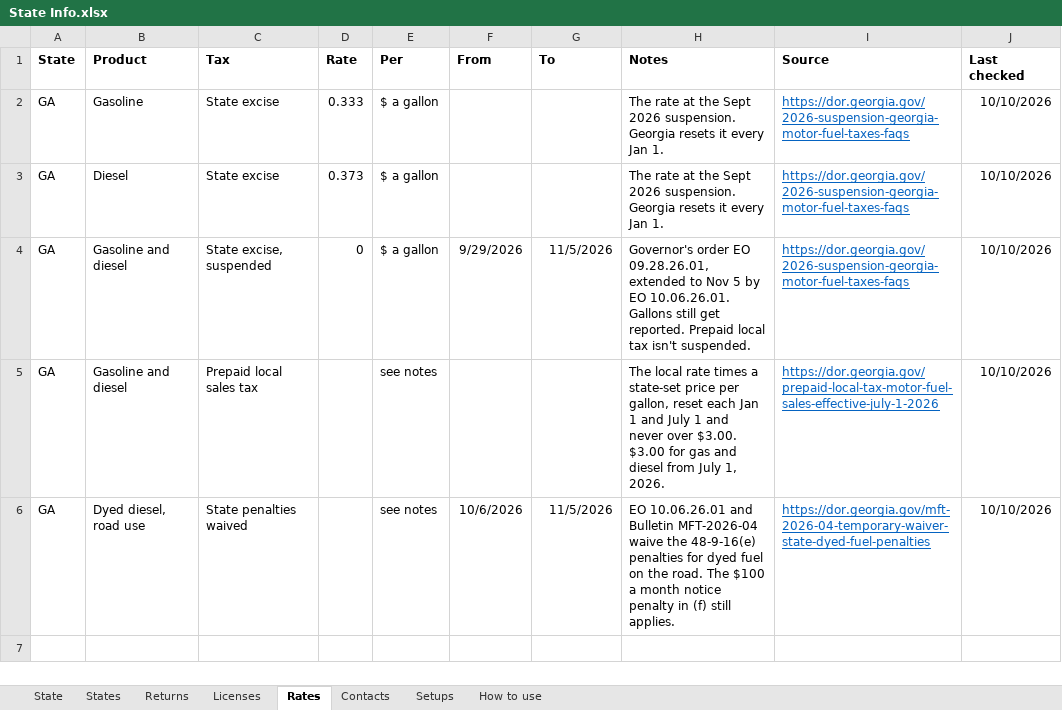
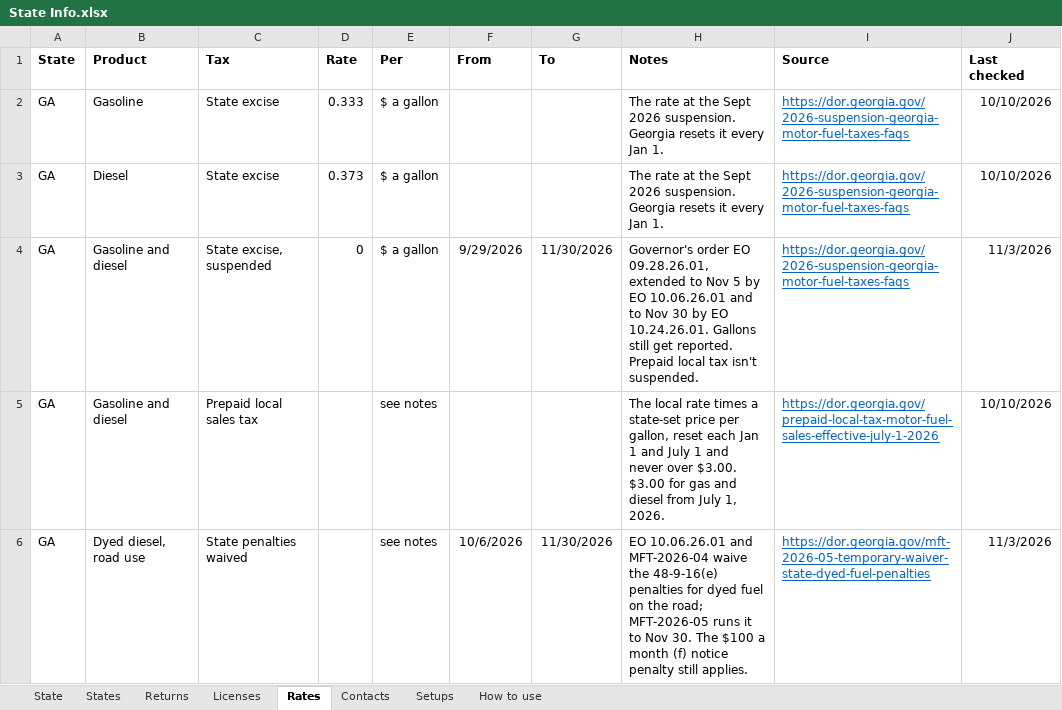
Before and after one commit to Fusemma/fuel-tax-tools, an Excel workbook: General/State info/State Info.xlsx, sheet Rates, drawn as a sheet; values as stored, in another font and other column widths than the file's, no borders; table styles not drawn; the diff names each change by its address in the sheet, - before the commit and + after, or states it on an @@ line.

Commit message:
Georgia runs to Nov 30, Texas to Nov 27; East Point and Hapeville on line 4
Georgia's excise suspension and its dyed diesel penalty waiver were
extended to 11:59 p.m. Nov 30, 2026 (Executive Order 10.24.26.01, and
Bulletin MFT-2026-05 of Oct 29). State Info and Dyed Waivers still said
Nov 5.

Texas renewed its dyed diesel disaster proclamation on Oct 28. It has no
end date, and a state of disaster lasts 30 days unless renewed, so Dyed
Waivers now ends it Nov 27 instead of Oct 28.

State Info's on-road return note now matches the Georgia sales tax
workbook: College Park, East Point and Hapeville go on line 4, since
Oct 15. The State page pictures are redrawn and listed as looked at.

```diff
--- a/General/State info/State Info.xlsx (sheet Rates)
+++ b/General/State info/State Info.xlsx (sheet Rates)
-G4 (To): 11/5/2026
+G4 (To): 11/30/2026
-H4 (Notes): …by EO 10.06.26.01. Gallons still…
+H4 (Notes): …by EO 10.06.26.01 and to Nov 30 by EO 10.24.26.01. Gallons still…
-J4 (Last checked): 10/10/2026
+J4 (Last checked): 11/3/2026
-G6 (To): 11/5/2026
+G6 (To): 11/30/2026
-H6 (Notes): …10.06.26.01 and Bulletin MFT-2026-04 waive the 48-9-16(e) penalties for dyed fuel on the road. The $100 a month notice penalty in (f) still applies.
+H6 (Notes): …10.06.26.01 and MFT-2026-04 waive the 48-9-16(e) penalties for dyed fuel on the road; MFT-2026-05 runs it to Nov 30. The $100 a month (f) notice penalty still applies.
-I6 (Source): https://dor.georgia.gov/mft-2026-04-temporary-waiver-state-dyed-fuel-penalties
+I6 (Source): https://dor.georgia.gov/mft-2026-05-temporary-waiver-state-dyed-fuel-penalties
-J6 (Last checked): 10/10/2026
+J6 (Last checked): 11/3/2026
```
Also changed, not shown: sheet State, sheet Returns, sheet States, General/Dyed waivers/Dyed Waivers.xlsx, 5 other files.
